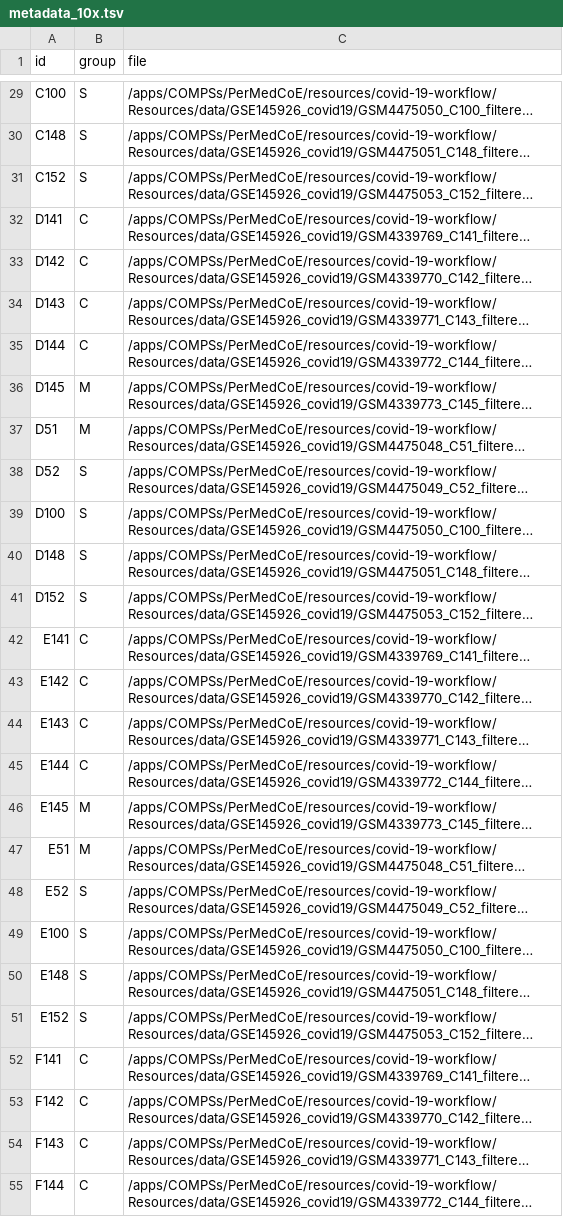
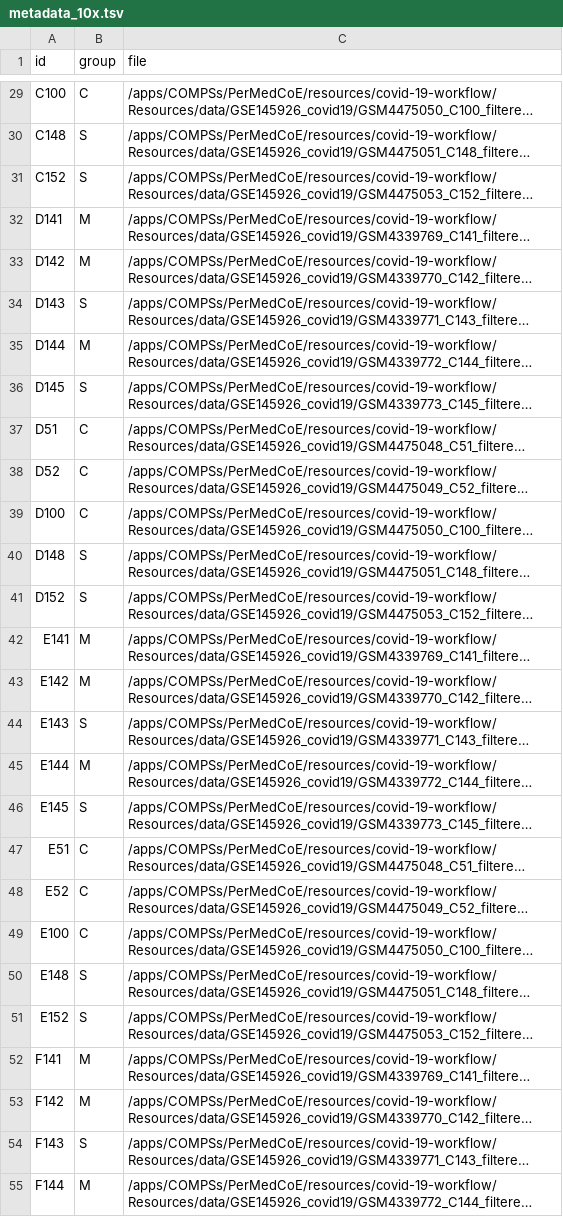
Before and after one commit to PerMedCoE/covid-19-workflow, a TSV file: Resources/data/metadata_10x.tsv, drawn as a sheet; only a part is shown, gaps mark what is left out; long unchanged cells end in …; the diff covers the shown part only; the diff names each change by its address in the sheet, - before the commit and + after, or states it on an @@ line.

```diff
--- a/Resources/data/metadata_10x.tsv
+++ b/Resources/data/metadata_10x.tsv
-B29 (group): S
+B29 (group): C
-B32:B33 (group): C
+B32:B33 (group): M
-B34 (group): C
+B34 (group): S
-B35 (group): C
+B35 (group): M
-B36 (group): M
+B36 (group): S
-B37 (group): M
+B37 (group): C
-B38:B39 (group): S
+B38:B39 (group): C
-B42:B43 (group): C
+B42:B43 (group): M
-B44 (group): C
+B44 (group): S
-B45 (group): C
+B45 (group): M
-B46 (group): M
+B46 (group): S
-B47 (group): M
+B47 (group): C
-B48:B49 (group): S
+B48:B49 (group): C
-B52:B53 (group): C
+B52:B53 (group): M
-B54 (group): C
+B54 (group): S
-B55 (group): C
+B55 (group): M
```
Also changed, not shown: 59 edited cells elsewhere in this file, Resources/data/metadata.tsv, Resources/data/metadata_20x.tsv, 7 other files.
